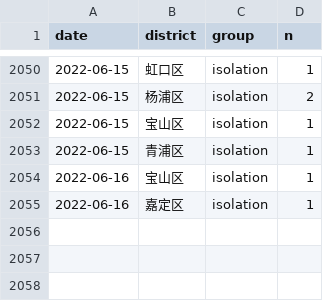
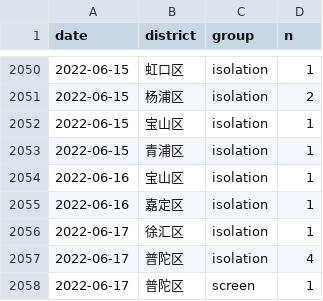
Before and after one commit to shalom-lab/covid.sh, a CSV file: local/data/database/asym.2.all.csv, drawn as a sheet; only a part is shown, gaps mark what is left out; the diff names each change by its address in the sheet, - before the commit and + after, or states it on an @@ line.

```diff
--- a/local/data/database/asym.2.all.csv
+++ b/local/data/database/asym.2.all.csv
+row 2056: 2022-06-17 | 徐汇区 | isolation | 1
+row 2057: 2022-06-17 | 普陀区 | isolation | 4
+row 2058: 2022-06-17 | 普陀区 | screen | 1
```
Also changed, not shown: local/data/database/case.2.all.csv, local/share/case.asym.wider.csv, 12 other files.
